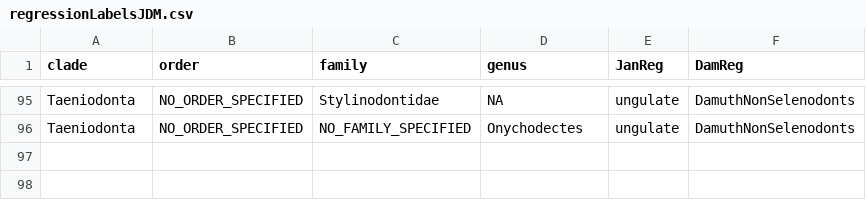
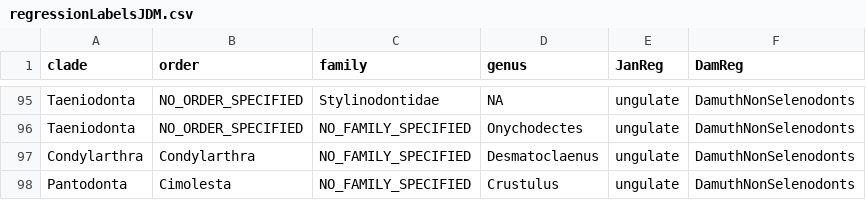
Before and after one commit to EMDoughty/dentalMeasurements, a CSV file: dat/regressionLabelsJDM.csv, drawn as a sheet; only a part is shown, gaps mark what is left out.

```diff
--- a/dat/regressionLabelsJDM.csv
+++ b/dat/regressionLabelsJDM.csv
@@ -96 +96,3 @@ Taeniodonta,NO_ORDER_SPECIFIED,Stylinodontidae,NA,ungulate,DamuthNonSelenodonts
 Taeniodonta,NO_ORDER_SPECIFIED,NO_FAMILY_SPECIFIED,Onychodectes,ungulate,DamuthNonSelenodonts
+Condylarthra,Condylarthra,NO_FAMILY_SPECIFIED,Desmatoclaenus,ungulate,DamuthNonSelenodonts
+Pantodonta,Cimolesta,NO_FAMILY_SPECIFIED,Crustulus,ungulate,DamuthNonSelenodonts
```
Also changed, not shown: dat/regAllArchaicUngulates.csv, dat/regArchaicAllSelenodonts.csv, 17 other files.
